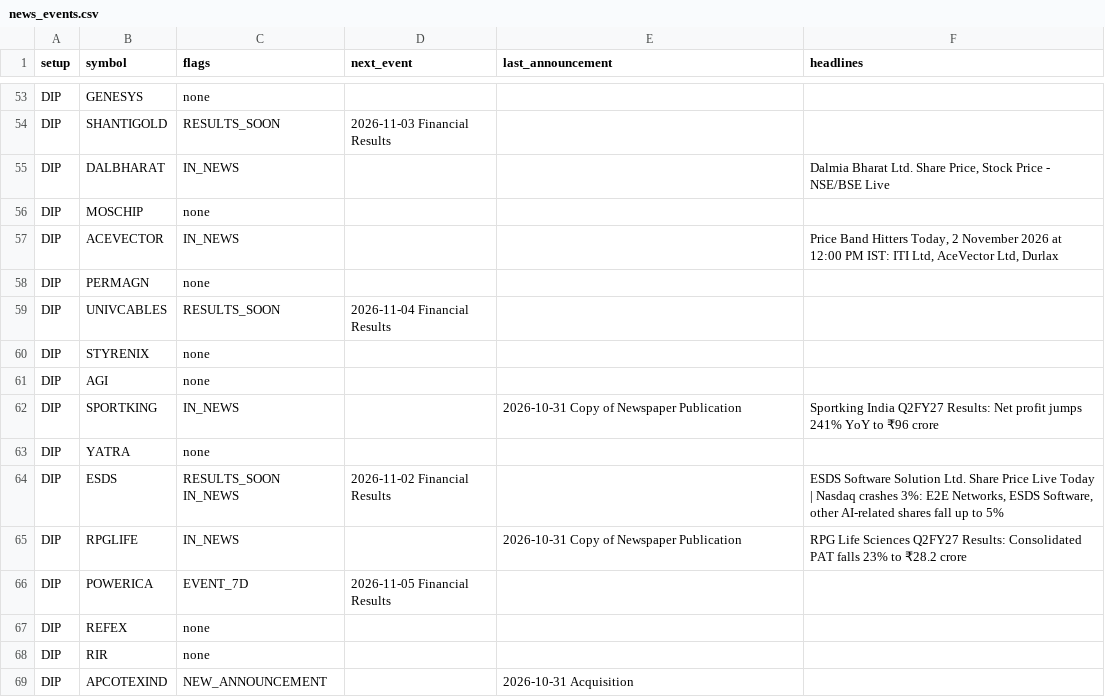
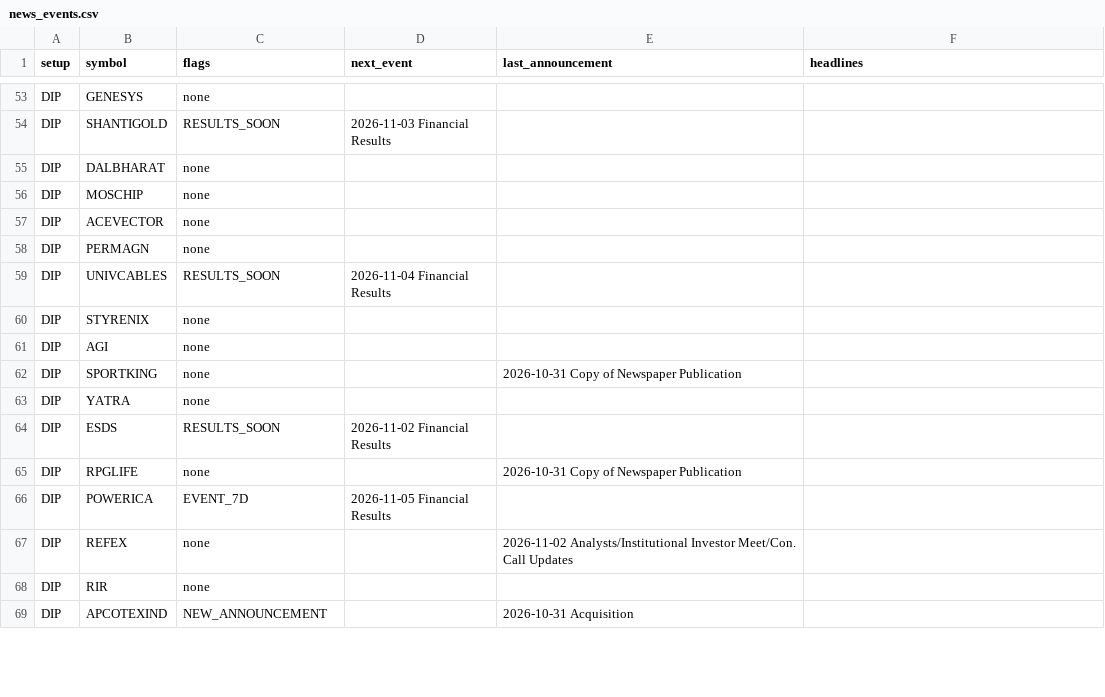
Before and after one commit to sufikipl-ops/swing-auto, a CSV file: docs/news_events.csv, drawn as a sheet; only a part is shown, gaps mark what is left out; the diff covers the shown part only.

```diff
--- a/docs/news_events.csv
+++ b/docs/news_events.csv
@@ -54,5 +54,5 @@ DIP,GENESYS,none,,,
 DIP,SHANTIGOLD,RESULTS_SOON,2026-11-03 Financial Results,,
-DIP,DALBHARAT,IN_NEWS,,,"Dalmia Bharat Ltd. Share Price, Stock Price - NSE/BSE Live"
+DIP,DALBHARAT,none,,,
 DIP,MOSCHIP,none,,,
-DIP,ACEVECTOR,IN_NEWS,,,"Price Band Hitters Today, 2 November 2026 at 12:00 PM IST: ITI Ltd, AceVector Ltd, Durlax "
+DIP,ACEVECTOR,none,,,
 DIP,PERMAGN,none,,,
@@ -61,8 +61,8 @@ DIP,STYRENIX,none,,,
 DIP,AGI,none,,,
-DIP,SPORTKING,IN_NEWS,,2026-10-31 Copy of Newspaper Publication,Sportking India Q2FY27 Results: Net profit jumps 241% YoY to ₹96 crore
+DIP,SPORTKING,none,,2026-10-31 Copy of Newspaper Publication,
 DIP,YATRA,none,,,
-DIP,ESDS,RESULTS_SOON IN_NEWS,2026-11-02 Financial Results,,"ESDS Software Solution Ltd. Share Price Live Today | Nasdaq crashes 3%: E2E Networks, ESDS Software, other AI-related shares fall up to 5%"
-DIP,RPGLIFE,IN_NEWS,,2026-10-31 Copy of Newspaper Publication,RPG Life Sciences Q2FY27 Results: Consolidated PAT falls 23% to ₹28.2 crore
+DIP,ESDS,RESULTS_SOON,2026-11-02 Financial Results,,
+DIP,RPGLIFE,none,,2026-10-31 Copy of Newspaper Publication,
 DIP,POWERICA,EVENT_7D,2026-11-05 Financial Results,,
-DIP,REFEX,none,,,
+DIP,REFEX,none,,2026-11-02 Analysts/Institutional Investor Meet/Con. Call Updates,
 DIP,RIR,none,,,
```
Also changed, not shown: 68 edited cells elsewhere in this file, out/news_events.csv, 7 other files.
